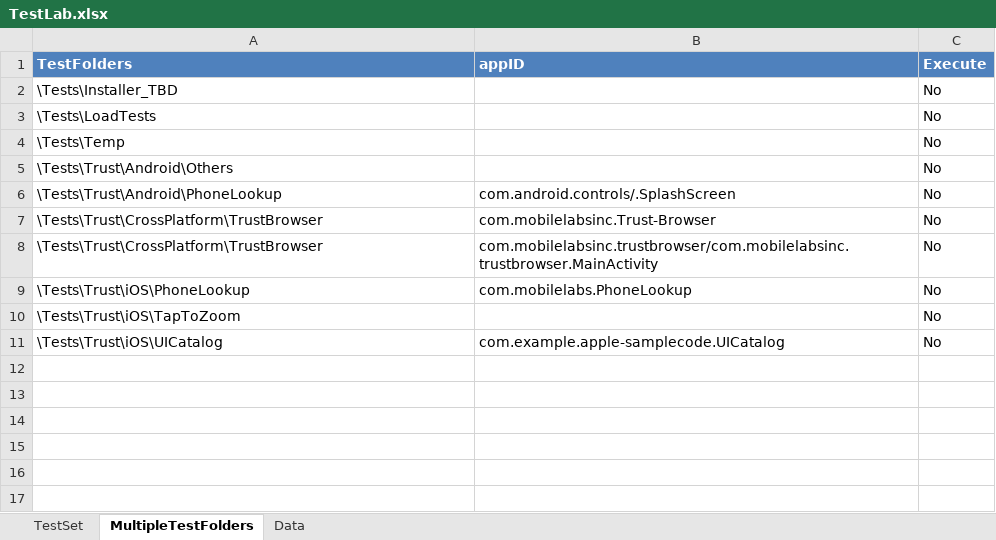
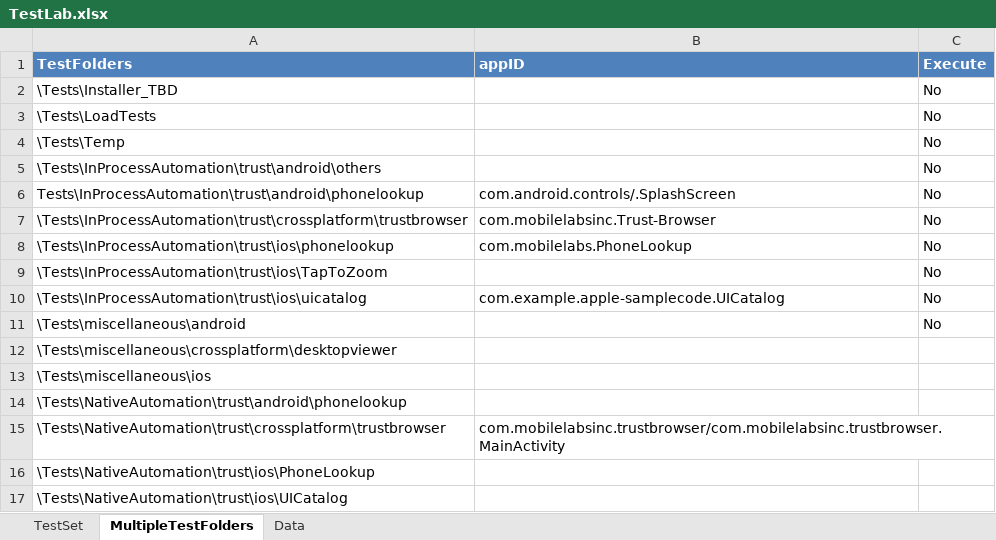
Before and after one commit to Pradeep-ML/MobileLabsAutomationFramework, an Excel workbook: Environment/TestLab.xlsx, sheet MultipleTestFolders, drawn as a sheet; values as stored, in another font and other column widths than the file's, no borders; removed rows and columns are numbered as before the commit, all else as after; the diff names each change by its address in the sheet, - before the commit and + after, or states it on an @@ line.

Commit message:
TestLab updated
TestLab updated

```diff
--- a/Environment/TestLab.xlsx (sheet MultipleTestFolders)
+++ b/Environment/TestLab.xlsx (sheet MultipleTestFolders)
-A5 (TestFolders): \Tests\Trust\Android\Others
+A5 (TestFolders): \Tests\InProcessAutomation\trust\android\others
-A6 (TestFolders): \Tests\Trust\Android\PhoneLookup
+A6 (TestFolders): Tests\InProcessAutomation\trust\android\phonelookup
-A7 (TestFolders): \Tests\Trust\CrossPlatform\TrustBrowser
+A7 (TestFolders): \Tests\InProcessAutomation\trust\crossplatform\trustbrowser
-row 8: \Tests\Trust\CrossPlatform\TrustBrowser | com.mobilelabsinc.trustbrowser/com.mobilelabsinc.trustbrowser.MainActivity | No
-A8 (TestFolders): \Tests\Trust\iOS\PhoneLookup
+A8 (TestFolders): \Tests\InProcessAutomation\trust\ios\phonelookup
-A9 (TestFolders): \Tests\Trust\iOS\TapToZoom
+A9 (TestFolders): \Tests\InProcessAutomation\trust\ios\TapToZoom
-A10 (TestFolders): \Tests\Trust\iOS\UICatalog
+A10 (TestFolders): \Tests\InProcessAutomation\trust\ios\uicatalog
+row 11: \Tests\miscellaneous\android |  | No
+row 12: \Tests\miscellaneous\crossplatform\desktopviewer
+row 13: \Tests\miscellaneous\ios
+row 14: \Tests\NativeAutomation\trust\android\phonelookup
+row 15: \Tests\NativeAutomation\trust\crossplatform\trustbrowser | com.mobilelabsinc.trustbrowser/com.mobilelabsinc.trustbrowser.MainActivity
+row 16: \Tests\NativeAutomation\trust\ios\PhoneLookup
+row 17: \Tests\NativeAutomation\trust\ios\UICatalog
```
Also changed, not shown: sheet Data, sheet TestSet.
